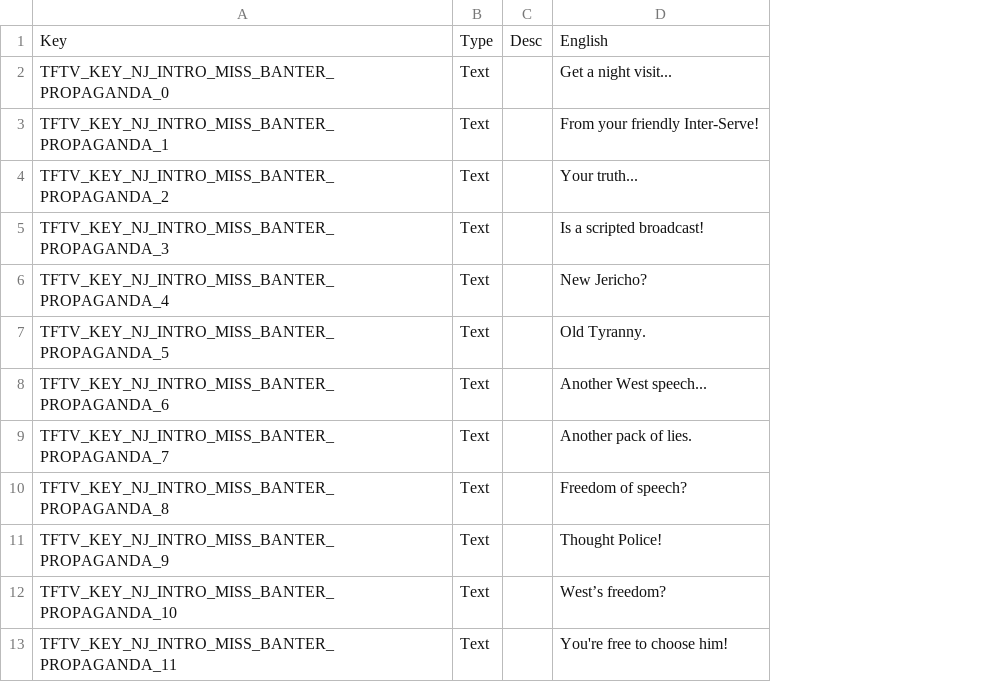
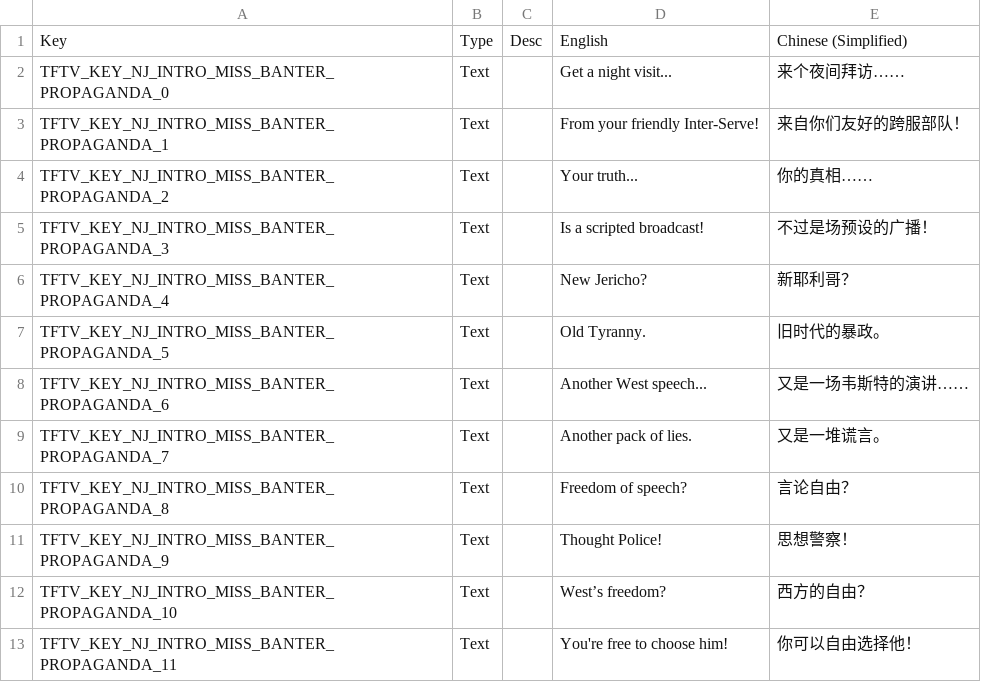
Before and after one commit to Voland163/TFTV, a CSV file: TFTV/Assets/Localization/TFTV_NJStoryMissions_Localization.csv, drawn as a sheet; only a part is shown; the diff names each change by its address in the sheet, - before the commit and + after, or states it on an @@ line.

Commit message:
feat: added chinese translation, added double quote to all CSV fileds so newlines could be loaded more smoothly during translation process.

```diff
--- a/TFTV/Assets/Localization/TFTV_NJStoryMissions_Localization.csv
+++ b/TFTV/Assets/Localization/TFTV_NJStoryMissions_Localization.csv
+column E, rows 1-13: Chinese (Simplified) | 来个夜间拜访…… | 来自你们友好的跨服部队！ | 你的真相…… | 不过是场预设的广播！ | 新耶利哥？ | 旧时代的暴政。 | 又是一场韦斯特的演讲…… | 又是一堆谎言。 | 言论自由？ | 思想警察！ | 西方的自由？ | 你可以自由选择他！
```
Also changed, not shown: TFTV/Assets/Localization/TFTV_MissionObjectives_Localization.csv, TFTV/Assets/Localization/TFTV_Phoenixpedia.csv, 12 other files.
